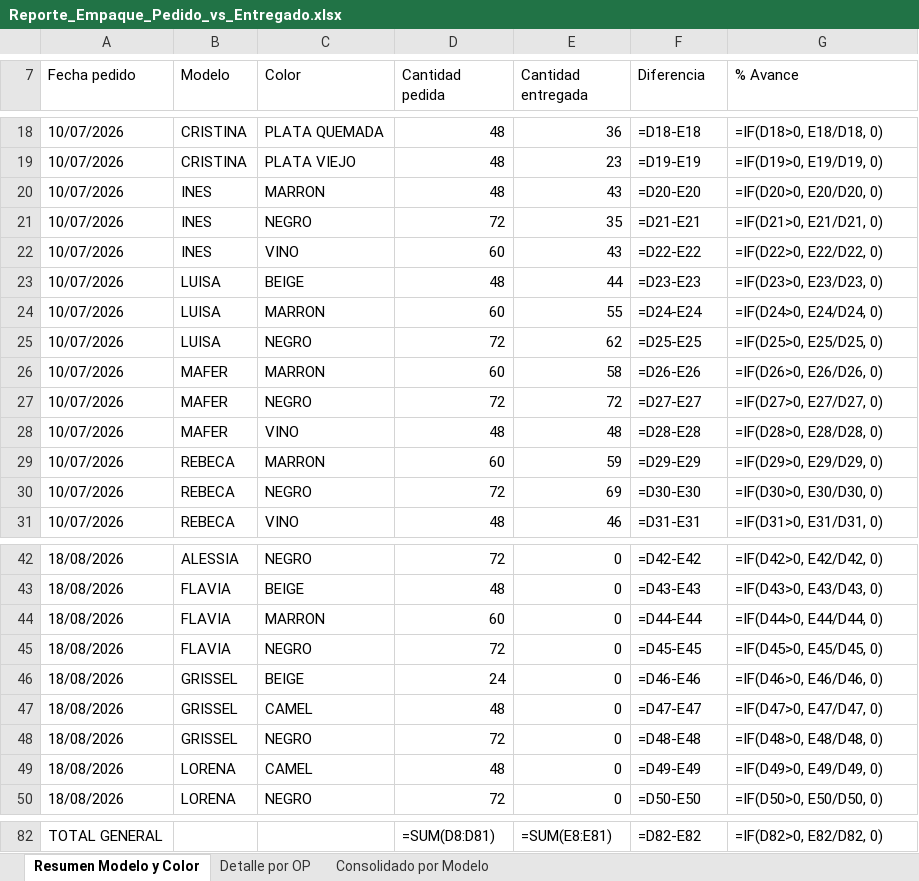
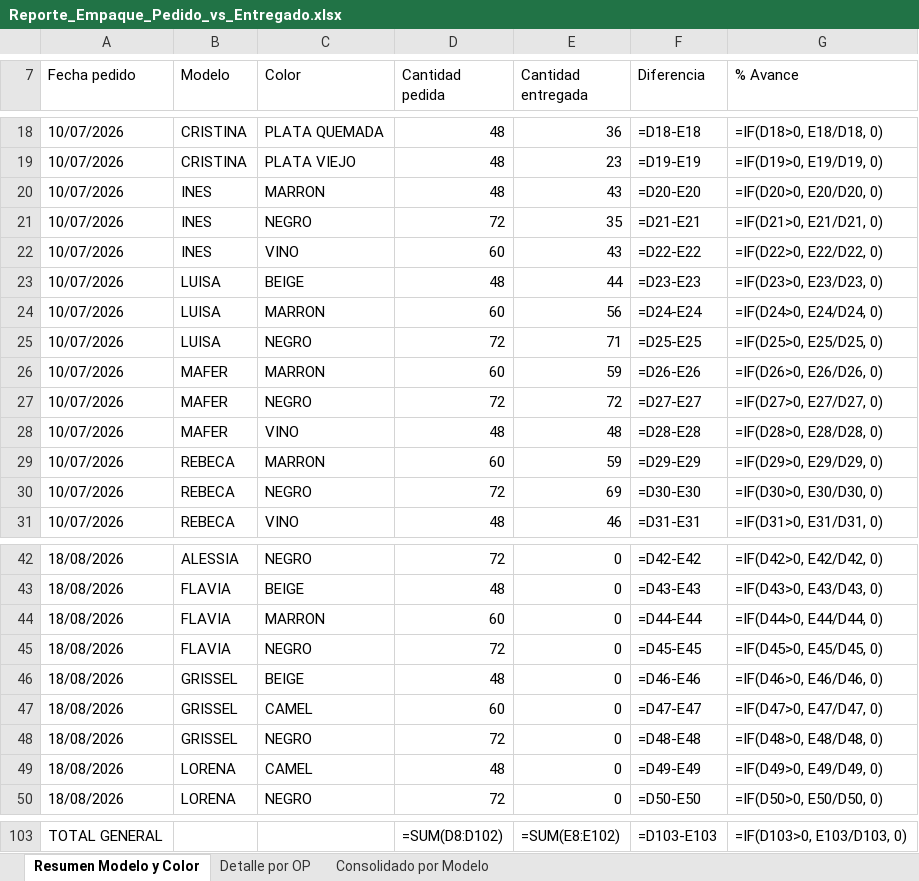
Before and after one commit to rgenaro1/jolijoli, an Excel workbook: Reporte_Empaque_Pedido_vs_Entregado.xlsx, sheet Resumen Modelo y Color, drawn as a sheet; only a part is shown, gaps mark what is left out; values as stored, in another font and other column widths than the file's, no cell formats; formulas without a stored value are shown as written; addresses are those after the commit; the diff covers the shown part only; the diff names each change by its address in the sheet, - before the commit and + after, or states it on an @@ line.

```diff
--- a/Reporte_Empaque_Pedido_vs_Entregado.xlsx (sheet Resumen Modelo y Color)
+++ b/Reporte_Empaque_Pedido_vs_Entregado.xlsx (sheet Resumen Modelo y Color)
-E24 (Cantidad entregada): 55
+E24 (Cantidad entregada): 56
-E25 (Cantidad entregada): 62
+E25 (Cantidad entregada): 71
-E26 (Cantidad entregada): 58
+E26 (Cantidad entregada): 59
-D46 (Cantidad pedida): 24
+D46 (Cantidad pedida): 48
-D47 (Cantidad pedida): 48
+D47 (Cantidad pedida): 60
-D103 (Cantidad pedida): =SUM(D8:D81)
+D103 (Cantidad pedida): =SUM(D8:D102)
-E103 (Cantidad entregada): =SUM(E8:E81)
+E103 (Cantidad entregada): =SUM(E8:E102)
-F103 (Diferencia): =D82-E82
+F103 (Diferencia): =D103-E103
-G103 (% Avance): =IF(D82>0, E82/D82, 0)
+G103 (% Avance): =IF(D103>0, E103/D103, 0)
```
Also changed, not shown: 22 added rows, 1 removed row and 34 edited cells elsewhere in this sheet, sheet Detalle por OP, sheet Consolidado por Modelo, cell formats, 4 other files.
